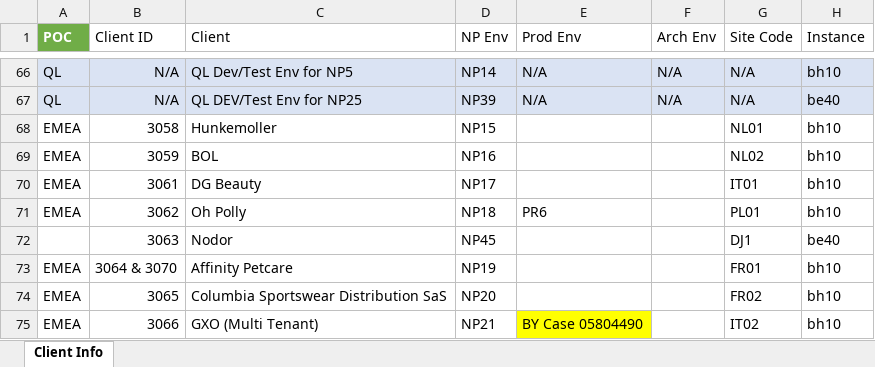
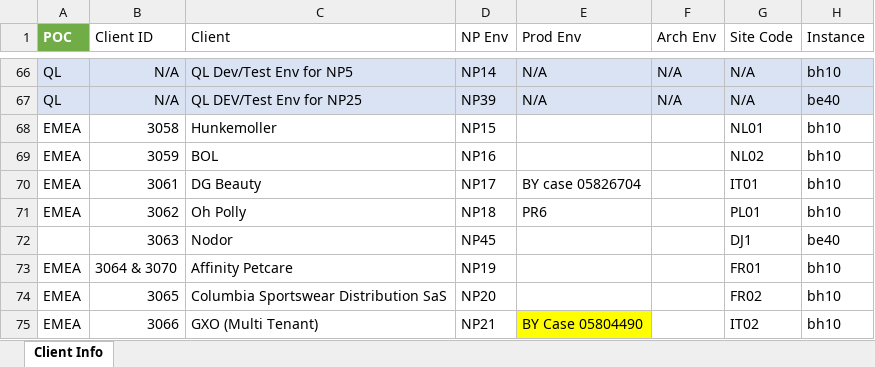
Before and after one commit to xavierpvgxo/instances-manager, an Excel workbook: data/instances.xlsx, sheet Client Info, drawn as a sheet; only a part is shown, gaps mark what is left out; values as stored, in another font and other column widths than the file's, no borders; table styles not drawn; the diff names each change by its address in the sheet, - before the commit and + after, or states it on an @@ line.

```diff
--- a/data/instances.xlsx (sheet Client Info)
+++ b/data/instances.xlsx (sheet Client Info)
-E70 (Prod Env): (empty)
+E70 (Prod Env): BY case 05826704
```
Also changed, not shown: 2 other files.
